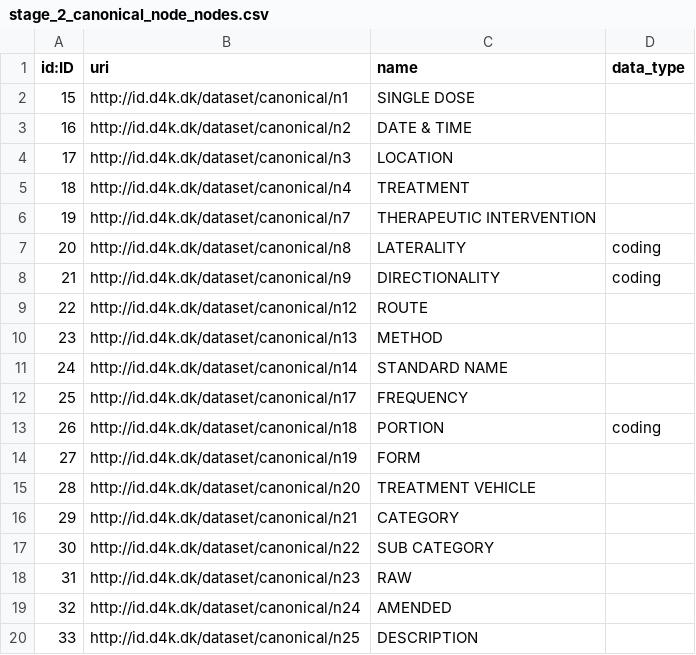
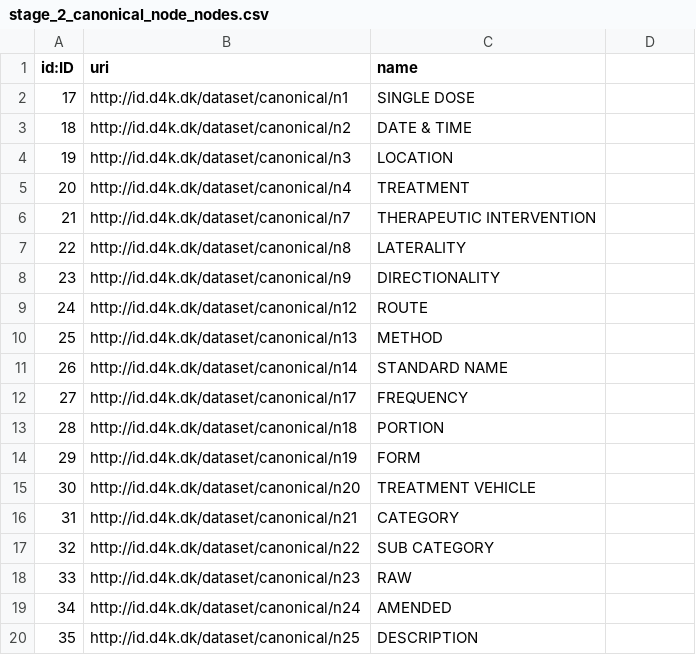
Before and after one commit to data4knowledge/biomedical_concepts, a CSV file: data/stage_2_canonical_node_nodes.csv, drawn as a sheet; only a part is shown; the diff names each change by its address in the sheet, - before the commit and + after, or states it on an @@ line.

```diff
--- a/data/stage_2_canonical_node_nodes.csv
+++ b/data/stage_2_canonical_node_nodes.csv
-D1: data_type
+D1: (empty)
@@ column A (id:ID) renumbered from row 2 down @@
-D7:D8: coding
+D7:D8: (empty)
-D13: coding
+D13: (empty)
```
Also changed, not shown: data/stage_2_consists_of_relationships.csv, data/stage_3_skos_concept_scheme_nodes.csv, 49 other files.
